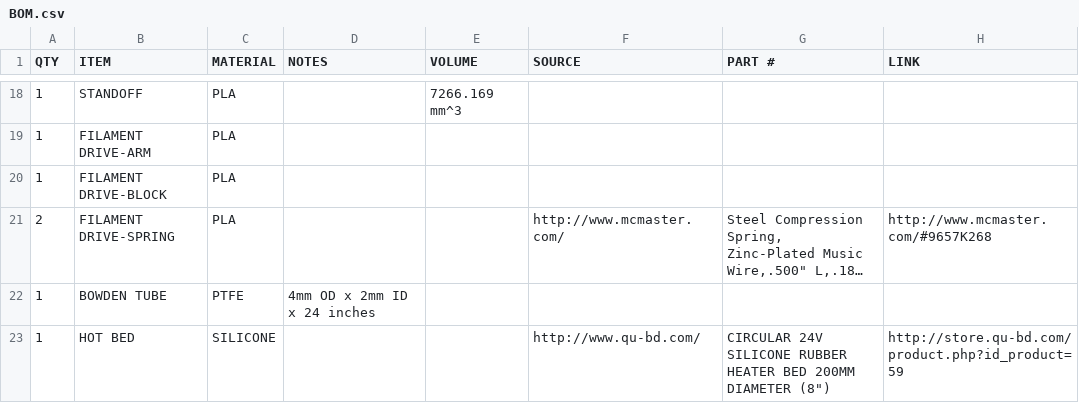
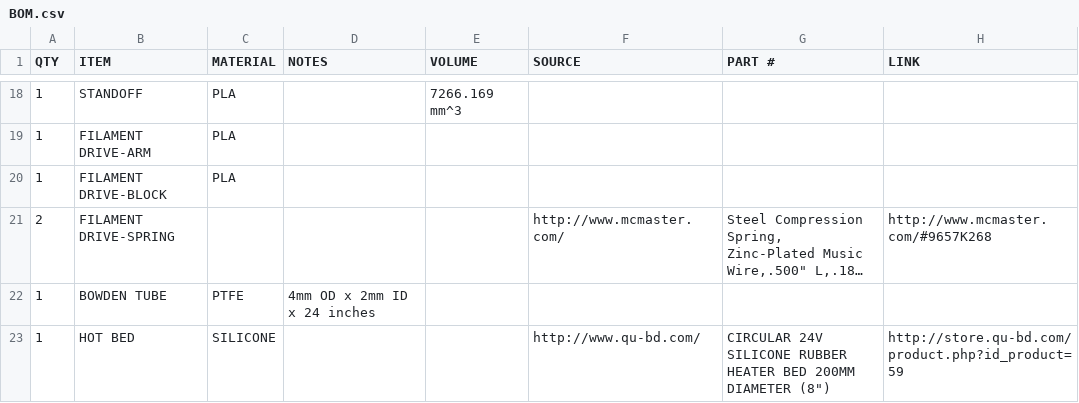
Before and after one commit to NicholasSeward/ConceptFORGE, a CSV file: GUS Simpson/BOM.csv, drawn as a sheet; only a part is shown, gaps mark what is left out; long unchanged cells end in …; the diff names each change by its address in the sheet, - before the commit and + after, or states it on an @@ line.

```diff
--- a/GUS Simpson/BOM.csv
+++ b/GUS Simpson/BOM.csv
-C21 (MATERIAL): PLA
+C21 (MATERIAL): (empty)
```
Also changed, not shown: 10 other files.
